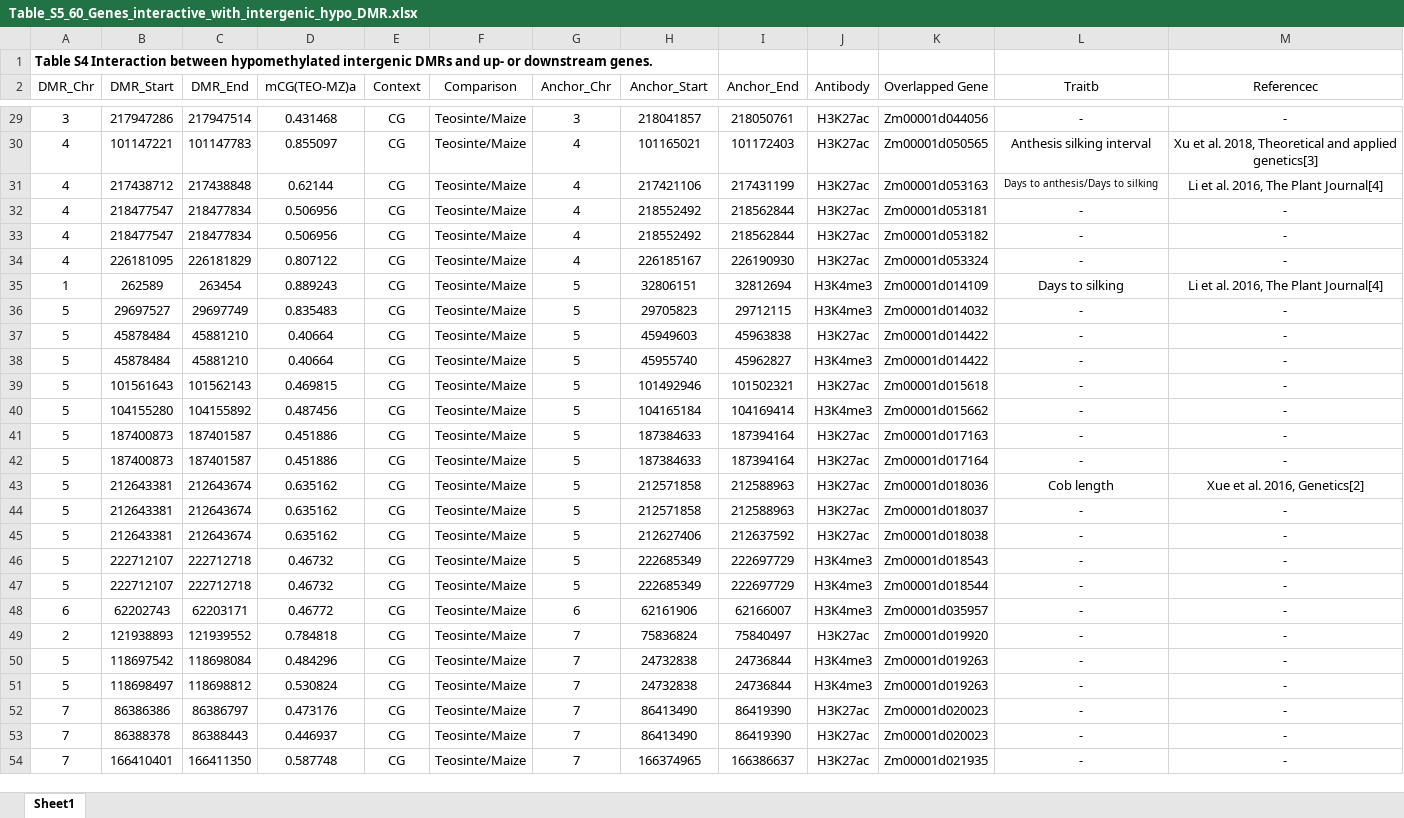
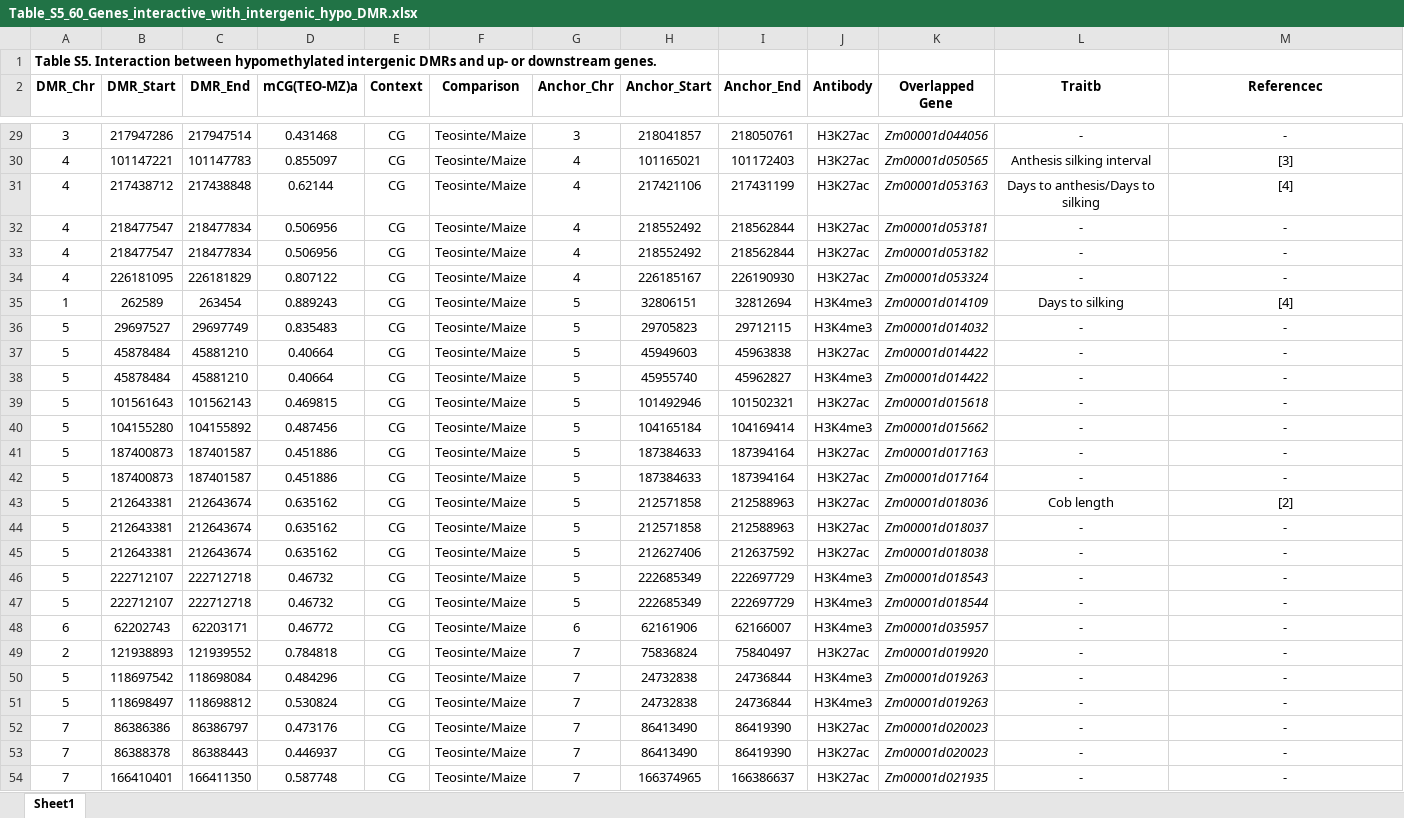
Before and after one commit to jyanglab/msfs_teo, an Excel workbook: table/Table_S5_60_Genes_interactive_with_intergenic_hypo_DMR.xlsx, sheet Sheet1, drawn as a sheet; only a part is shown, gaps mark what is left out; values as stored, in another font and other column widths than the file's, no borders; the diff covers the shown part only; the diff names each change by its address in the sheet, - before the commit and + after, or states it on an @@ line.

Commit message:
update tables

```diff
--- a/table/Table_S5_60_Genes_interactive_with_intergenic_hypo_DMR.xlsx (sheet Sheet1)
+++ b/table/Table_S5_60_Genes_interactive_with_intergenic_hypo_DMR.xlsx (sheet Sheet1)
-A1 (DMR_Chr): Table S4 Interaction between…
+A1 (DMR_Chr): Table S5. Interaction between…
-A2:M2 bold: off
+A2:M2 bold: on
-K29:K54 italic: off
+K29:K54 italic: on
-M30 (Referencec): Xu et al. 2018, Theoretical and applied genetics[3]
+M30 (Referencec): [3]
@@ L31 text size: larger @@
-M31 (Referencec): Li et al. 2016, The Plant Journal[4]
+M31 (Referencec): [4]
-M35 (Referencec): Li et al. 2016, The Plant Journal[4]
+M35 (Referencec): [4]
-M43 (Referencec): Xue et al. 2016, Genetics[2]
+M43 (Referencec): [2]
```
Also changed, not shown: 7 added rows, 3 edited cells and cell formats elsewhere in this sheet, table/Table_S2_DMR.xlsx, table/Table_S3_Selective_sweep.xlsx, 4 other files.
